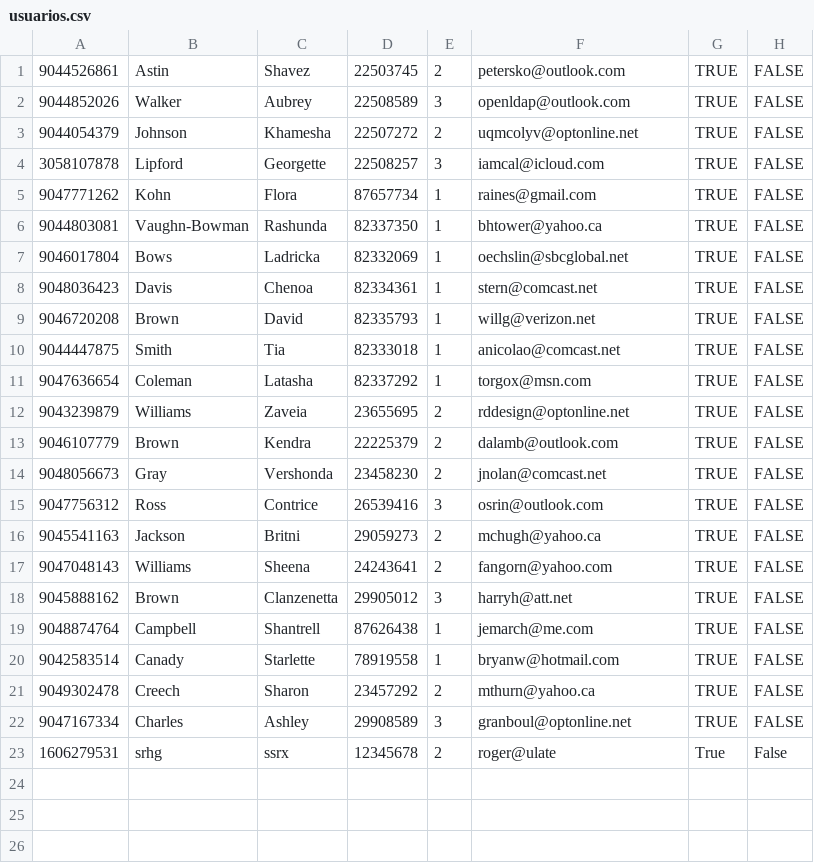
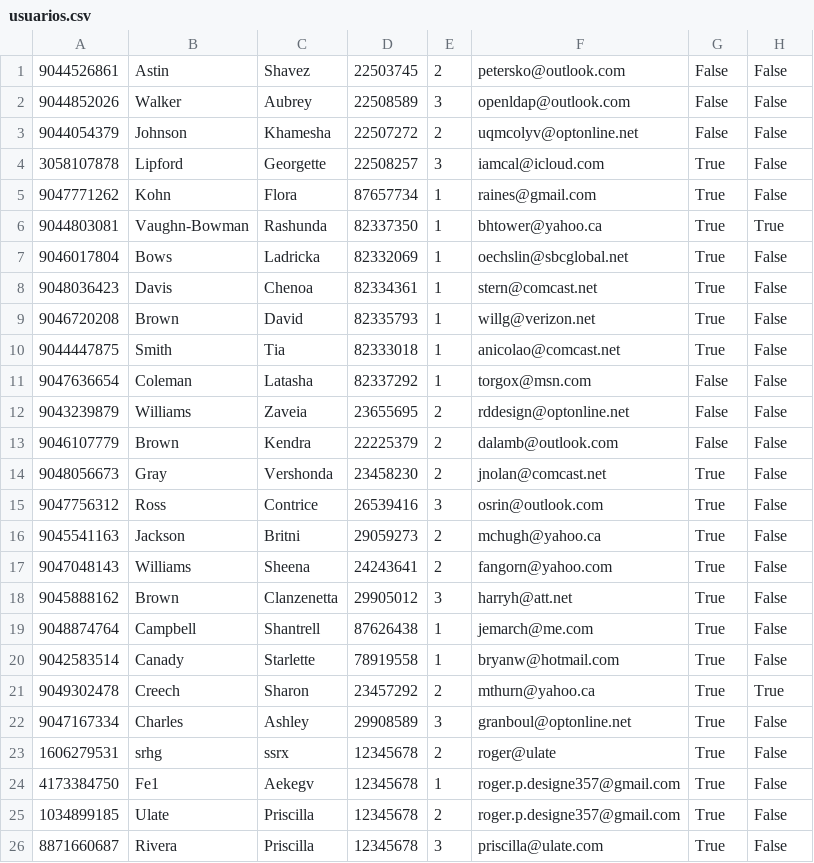
Before and after one commit to Hikhuj/ULACIT_FundaTecInfo, a CSV file: usuarios.csv, drawn as a sheet; the diff names each change by its address in the sheet, - before the commit and + after, or states it on an @@ line.

```diff
--- a/usuarios.csv
+++ b/usuarios.csv
-G1:G3: TRUE
+G1:G3: False
-H1:H5: FALSE
+H1:H5: False
-G4:G10: TRUE
+G4:G10: True
-H6: FALSE
+H6: True
-H7:H20: FALSE
+H7:H20: False
-G11:G13: TRUE
+G11:G13: False
-G14:G22: TRUE
+G14:G22: True
-H21: FALSE
+H21: True
-H22: FALSE
+H22: False
+row 24: 4173384750 | Fe1 | Aekegv | 12345678 | 1 | roger.p.designe357@gmail.com | True | False
+row 25: 1034899185 | Ulate | Priscilla | 12345678 | 2 | roger.p.designe357@gmail.com | True | False
+row 26: 8871660687 | Rivera | Priscilla | 12345678 | 3 | priscilla@ulate.com | True | False
```
Also changed, not shown: 1 other file.
